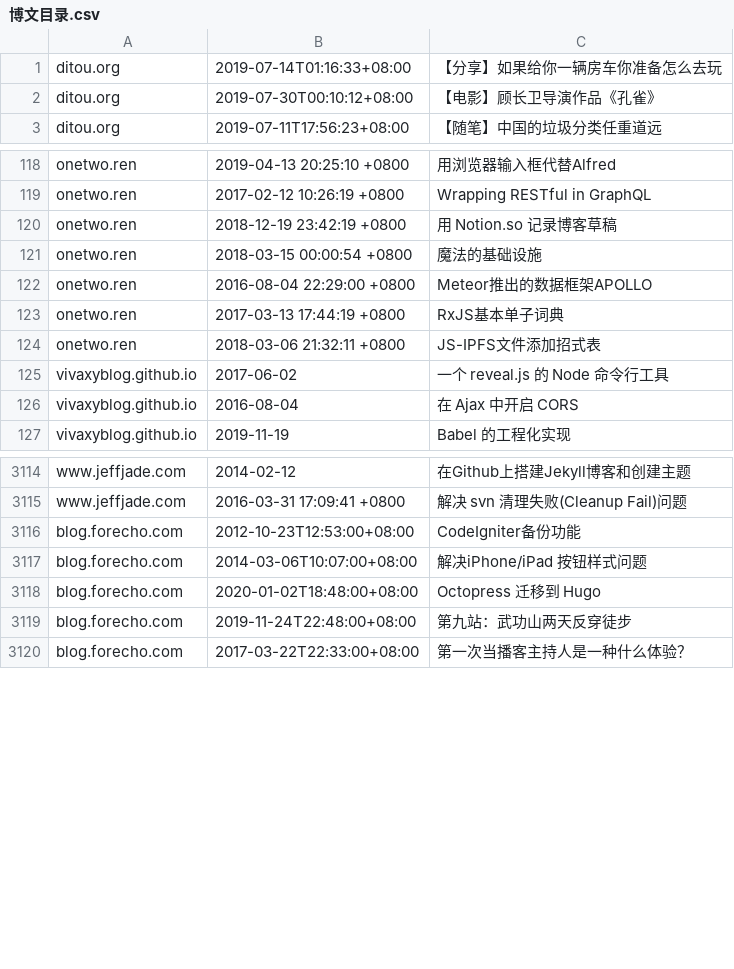
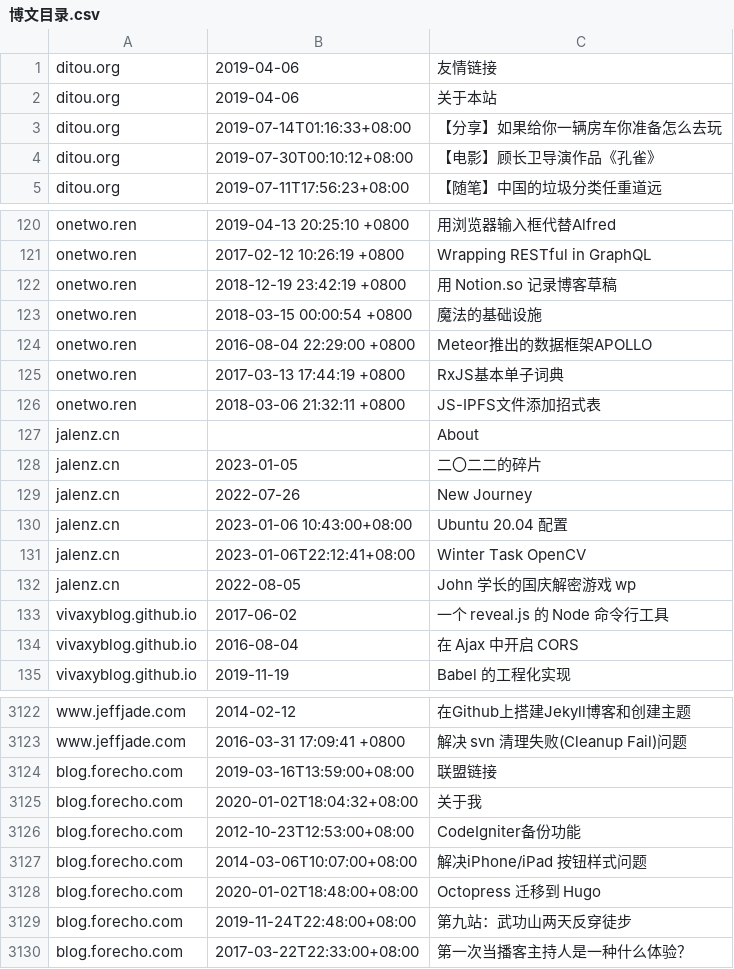
Before and after one commit to nobodxbodon/collection-of-chinese-blogs, a CSV file: 原型/博文目录.csv, drawn as a sheet; only a part is shown, gaps mark what is left out.

```diff
--- a/原型/博文目录.csv
+++ b/原型/博文目录.csv
@@ -1 +1,3 @@
+ditou.org,2019-04-06,友情链接
+ditou.org,2019-04-06,关于本站
 ditou.org,2019-07-14T01:16:33+08:00,【分享】如果给你一辆房车你准备怎么去玩
@@ -124,2 +126,8 @@ onetwo.ren,2017-03-13 17:44:19 +0800,RxJS基本单子词典
 onetwo.ren,2018-03-06 21:32:11 +0800,JS-IPFS文件添加招式表
+jalenz.cn,,About
+jalenz.cn,2023-01-05,二〇二二的碎片
+jalenz.cn,2022-07-26,New Journey
+jalenz.cn,2023-01-06 10:43:00+08:00,Ubuntu 20.04 配置
+jalenz.cn,2023-01-06T22:12:41+08:00,Winter Task OpenCV
+jalenz.cn,2022-08-05,John 学长的国庆解密游戏 wp
 vivaxyblog.github.io,2017-06-02,一个 reveal.js 的 Node 命令行工具
@@ -3115,2 +3123,4 @@ www.jeffjade.com,2014-02-12,在Github上搭建Jekyll博客和创建主题
 www.jeffjade.com,2016-03-31 17:09:41 +0800,解决 svn 清理失败(Cleanup Fail)问题
+blog.forecho.com,2019-03-16T13:59:00+08:00,联盟链接
+blog.forecho.com,2020-01-02T18:04:32+08:00,关于我
 blog.forecho.com,2012-10-23T12:53:00+08:00,CodeIgniter备份功能
```
Also changed, not shown: 原型/仓库列表.csv, 原型/统计数据.csv, 2 other files.
